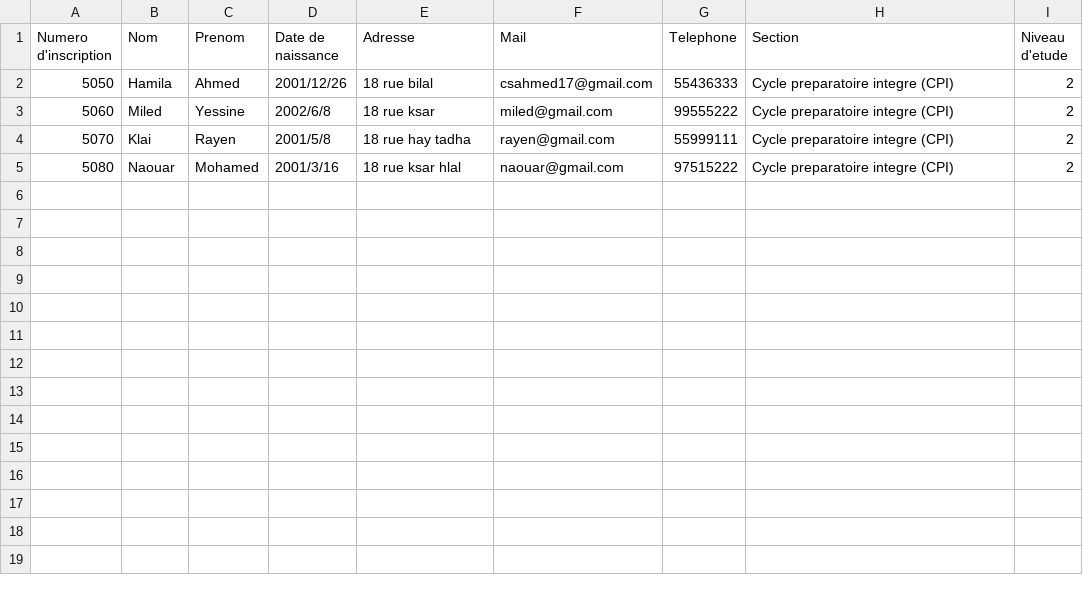
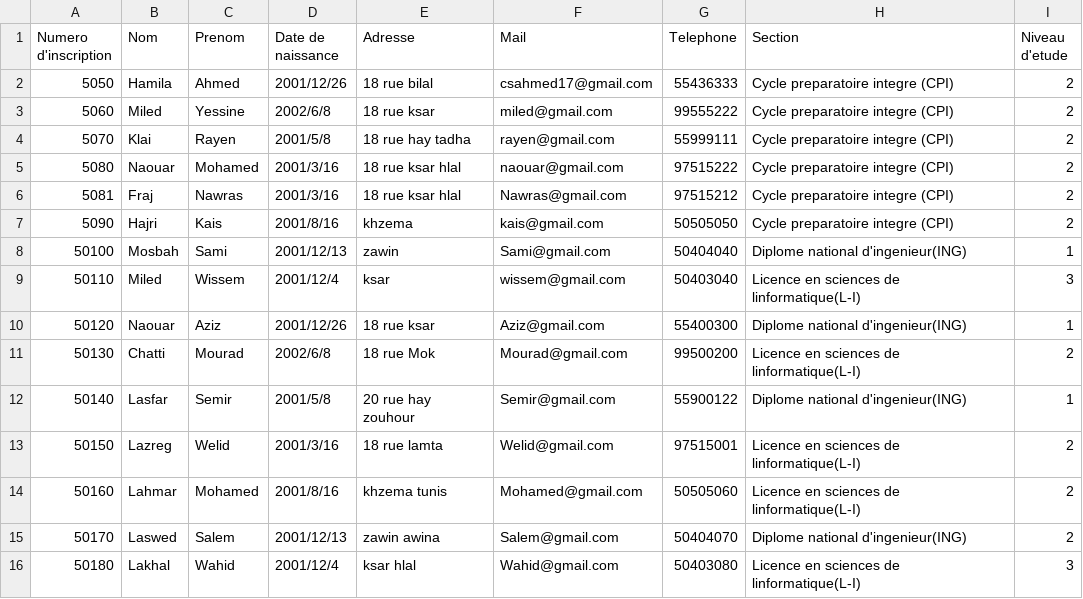
Before and after one commit to ahmedhamila/Grade-Management, a CSV file: Save/SaveEtudiant.csv, drawn as a sheet.

```diff
--- a/Save/SaveEtudiant.csv
+++ b/Save/SaveEtudiant.csv
@@ -5 +5,12 @@ Numero d'inscription,Nom,Prenom,Date de naissance,Adresse,Mail,Telephone,Section
 5080,Naouar,Mohamed,2001/3/16,18 rue ksar hlal,naouar@gmail.com,97515222,Cycle preparatoire integre (CPI),2
+5081,Fraj,Nawras,2001/3/16,18 rue ksar hlal,Nawras@gmail.com,97515212,Cycle preparatoire integre (CPI),2
+5090,Hajri,Kais,2001/8/16,khzema,kais@gmail.com,50505050,Cycle preparatoire integre (CPI),2
+50100,Mosbah,Sami,2001/12/13,zawin,Sami@gmail.com,50404040,Diplome national d'ingenieur(ING),1
+50110,Miled,Wissem,2001/12/4,ksar,wissem@gmail.com,50403040,Licence en sciences de linformatique(L-I),3
+50120,Naouar,Aziz,2001/12/26,18 rue ksar,Aziz@gmail.com,55400300,Diplome national d'ingenieur(ING),1
+50130,Chatti,Mourad,2002/6/8,18 rue Mok,Mourad@gmail.com,99500200,Licence en sciences de linformatique(L-I),2
+50140,Lasfar,Semir,2001/5/8,20 rue hay zouhour,Semir@gmail.com,55900122,Diplome national d'ingenieur(ING),1
+50150,Lazreg,Welid,2001/3/16,18 rue lamta,Welid@gmail.com,97515001,Licence en sciences de linformatique(L-I),2
+50160,Lahmar,Mohamed,2001/8/16,khzema tunis,Mohamed@gmail.com,50505060,Licence en sciences de linformatique(L-I),2
+50170,Laswed,Salem,2001/12/13,zawin awina,Salem@gmail.com,50404070,Diplome national d'ingenieur(ING),2
+50180,Lakhal,Wahid,2001/12/4,ksar hlal,Wahid@gmail.com,50403080,Licence en sciences de linformatique(L-I),3
```
Also changed, not shown: Save/SaveMatiere.csv, 21 other files.
